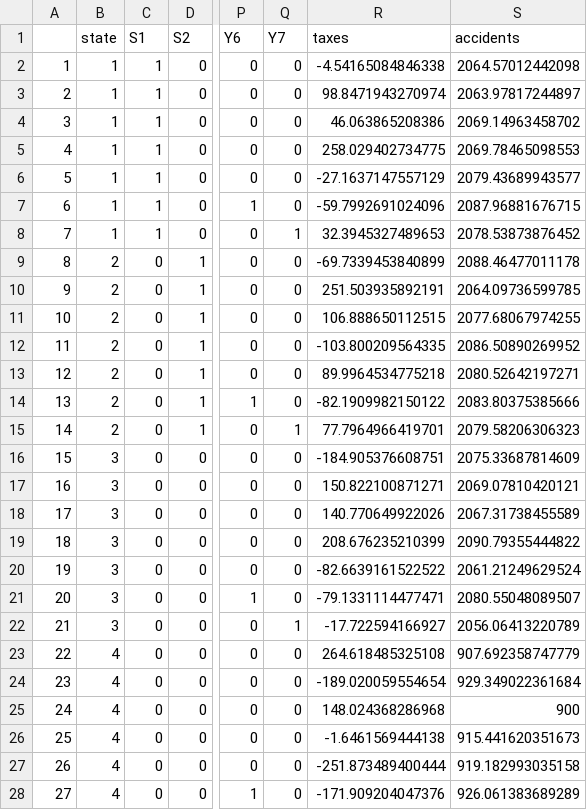
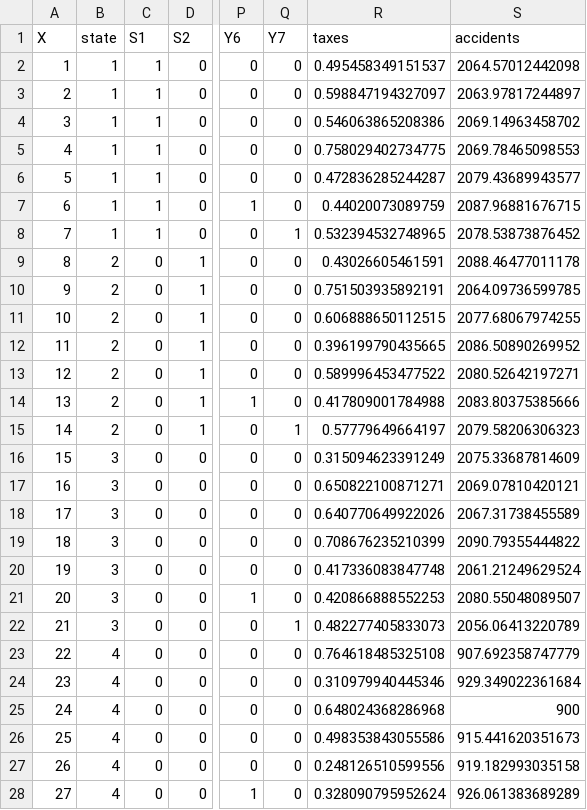
Before and after one commit to DS4PS/pe4ps-textbook, a CSV file: labs/DATA/beer-tax-fixed-effects.csv, drawn as a sheet; only a part is shown, gaps mark what is left out; the diff covers the shown part only; the diff names each change by its address in the sheet, - before the commit and + after, or states it on an @@ line.

Commit message:
update data

```diff
--- a/labs/DATA/beer-tax-fixed-effects.csv
+++ b/labs/DATA/beer-tax-fixed-effects.csv
-A1: (empty)
+A1: X
-R2 (taxes): -4.54165084846338
+R2 (taxes): 0.495458349151537
-R3 (taxes): 98.8471943270974
+R3 (taxes): 0.598847194327097
-R4 (taxes): 46.063865208386
+R4 (taxes): 0.546063865208386
-R5 (taxes): 258.029402734775
+R5 (taxes): 0.758029402734775
-R6 (taxes): -27.1637147557129
+R6 (taxes): 0.472836285244287
-R7 (taxes): -59.7992691024096
+R7 (taxes): 0.44020073089759
-R8 (taxes): 32.3945327489653
+R8 (taxes): 0.532394532748965
-R9 (taxes): -69.7339453840899
+R9 (taxes): 0.43026605461591
-R10 (taxes): 251.503935892191
+R10 (taxes): 0.751503935892191
-R11 (taxes): 106.888650112515
+R11 (taxes): 0.606888650112515
-R12 (taxes): -103.800209564335
+R12 (taxes): 0.396199790435665
-R13 (taxes): 89.9964534775218
+R13 (taxes): 0.589996453477522
-R14 (taxes): -82.1909982150122
+R14 (taxes): 0.417809001784988
-R15 (taxes): 77.7964966419701
+R15 (taxes): 0.57779649664197
-R16 (taxes): -184.905376608751
+R16 (taxes): 0.315094623391249
-R17 (taxes): 150.822100871271
+R17 (taxes): 0.650822100871271
-R18 (taxes): 140.770649922026
+R18 (taxes): 0.640770649922026
-R19 (taxes): 208.676235210399
+R19 (taxes): 0.708676235210399
-R20 (taxes): -82.6639161522522
+R20 (taxes): 0.417336083847748
-R21 (taxes): -79.1331114477471
+R21 (taxes): 0.420866888552253
-R22 (taxes): -17.722594166927
+R22 (taxes): 0.482277405833073
-R23 (taxes): 264.618485325108
+R23 (taxes): 0.764618485325108
-R24 (taxes): -189.020059554654
+R24 (taxes): 0.310979940445346
-R25 (taxes): 148.024368286968
+R25 (taxes): 0.648024368286968
-R26 (taxes): -1.6461569444138
+R26 (taxes): 0.498353843055586
-R27 (taxes): -251.873489400444
+R27 (taxes): 0.248126510599556
-R28 (taxes): -171.909204047376
+R28 (taxes): 0.328090795952624
```
Also changed, not shown: 22 edited cells elsewhere in this file, 2 other files.
